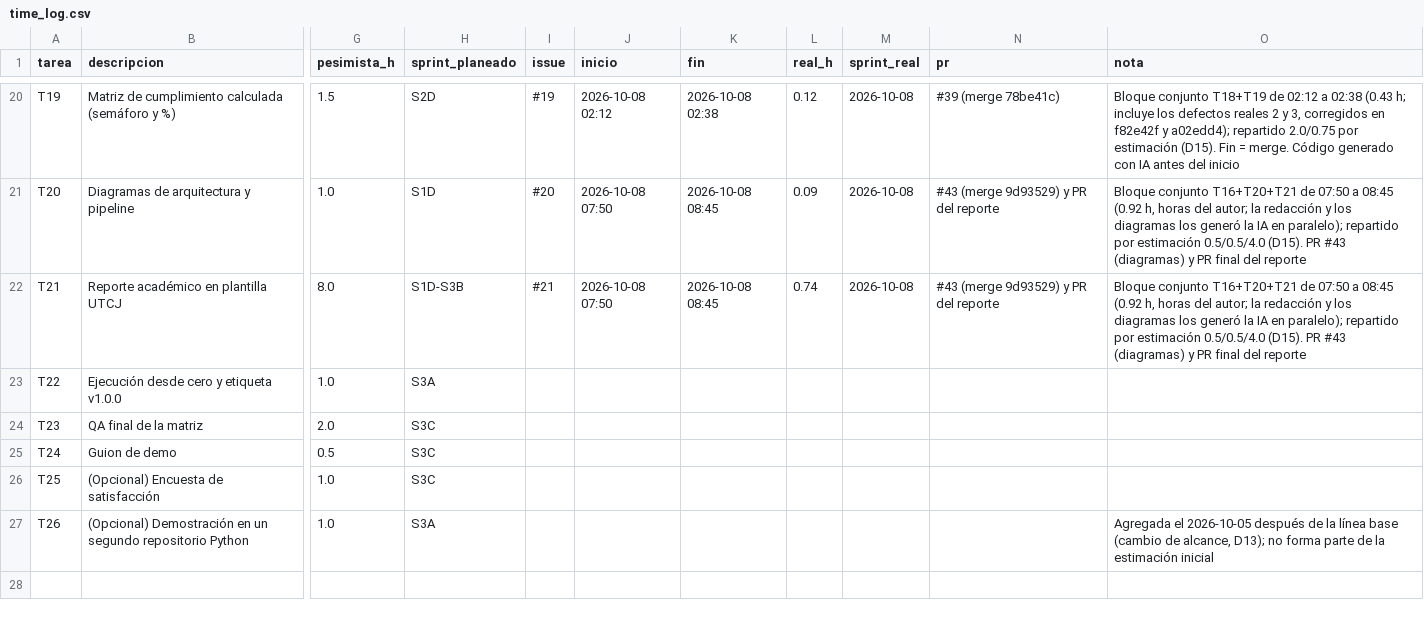
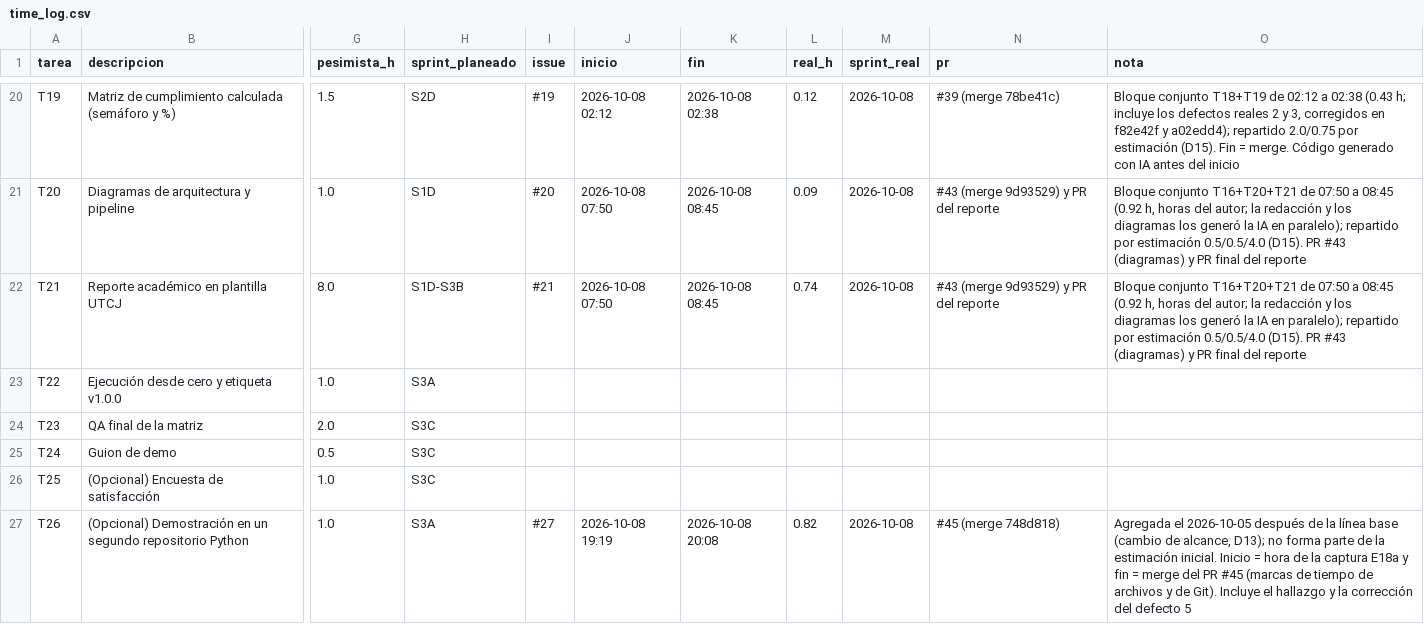
Before and after one commit to TaikoVC/qualityops-ai, a CSV file: data/time_log.csv, drawn as a sheet; only a part is shown, gaps mark what is left out; the diff names each change by its address in the sheet, - before the commit and + after, or states it on an @@ line.

Commit message:
docs(reporte): reporte final reorganizado, capturas finales E18-E20, demo en otro repositorio y guía de umbrales
Refs #21 #27

```diff
--- a/data/time_log.csv
+++ b/data/time_log.csv
-I27 (issue): (empty)
+I27 (issue): #27
-J27 (inicio): (empty)
+J27 (inicio): 2026-10-08 19:19
-K27 (fin): (empty)
+K27 (fin): 2026-10-08 20:08
-L27 (real_h): (empty)
+L27 (real_h): 0.82
-M27 (sprint_real): (empty)
+M27 (sprint_real): 2026-10-08
-N27 (pr): (empty)
+N27 (pr): #45 (merge 748d818)
-O27 (nota): …la estimación inicial
+O27 (nota): …la estimación inicial. Inicio = hora de la captura E18a y fin = merge del PR #45 (marcas de tiempo de archivos y de Git). Incluye el hallazgo y la corrección del defecto 5
```
Also changed, not shown: 33 other files.
